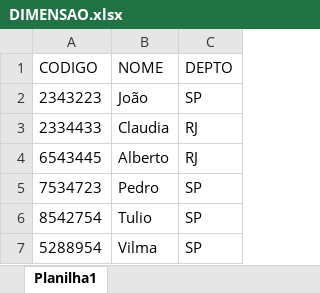
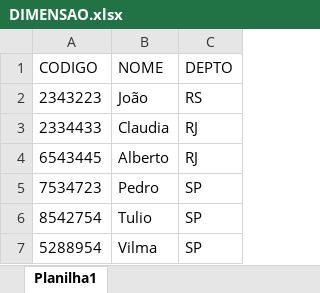
Before and after one commit to MBrugnaroto/ETL-Pipeline-with-Pentaho, an Excel workbook: files/DIMENSAO.xlsx, sheet Planilha1, drawn as a sheet; values as stored, in another font and other column widths than the file's, no borders; the diff names each change by its address in the sheet, - before the commit and + after, or states it on an @@ line.

```diff
--- a/files/DIMENSAO.xlsx (sheet Planilha1)
+++ b/files/DIMENSAO.xlsx (sheet Planilha1)
-C2 (DEPTO): SP
+C2 (DEPTO): RS
```
Also changed, not shown: 1 other file.
